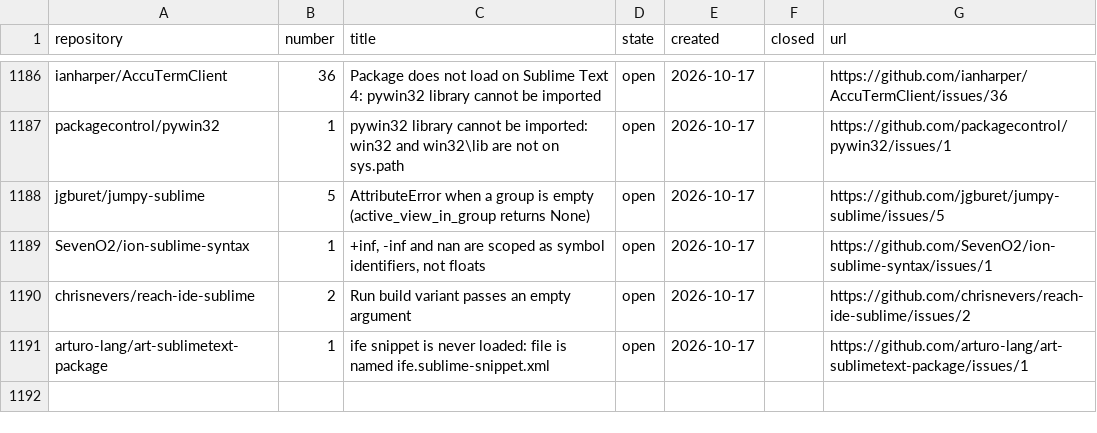
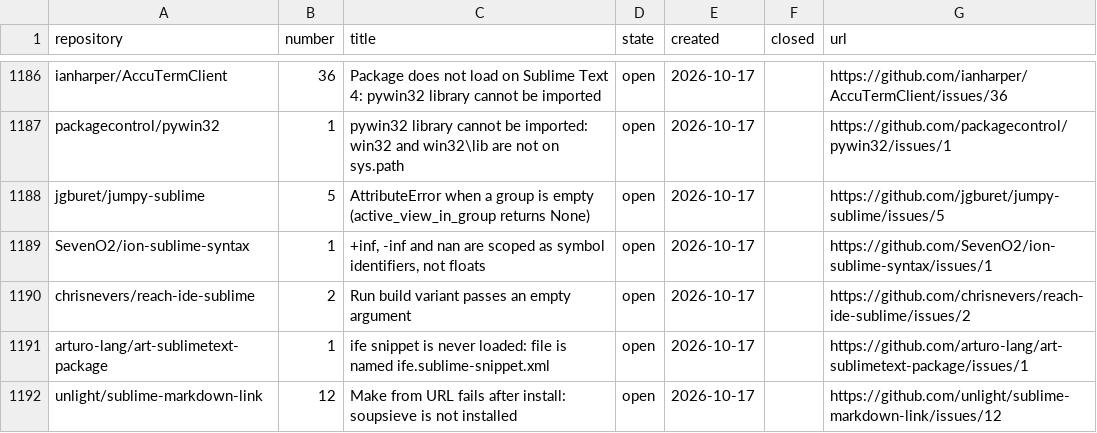
Before and after one commit to dpc00/sublime-package-audit, a TSV file: ISSUES.tsv, drawn as a sheet; only a part is shown, gaps mark what is left out; the diff names each change by its address in the sheet, - before the commit and + after, or states it on an @@ line.

```diff
--- a/ISSUES.tsv
+++ b/ISSUES.tsv
+row 1192: unlight/sublime-markdown-link | 12 | Make from URL fails after install: soupsieve is not installed | open | 2026-10-17 |  | https://github.com/unlight/sublime-markdown-link/issues/12
```
Also changed, not shown: RESULTS.tsv, 1 other file.
